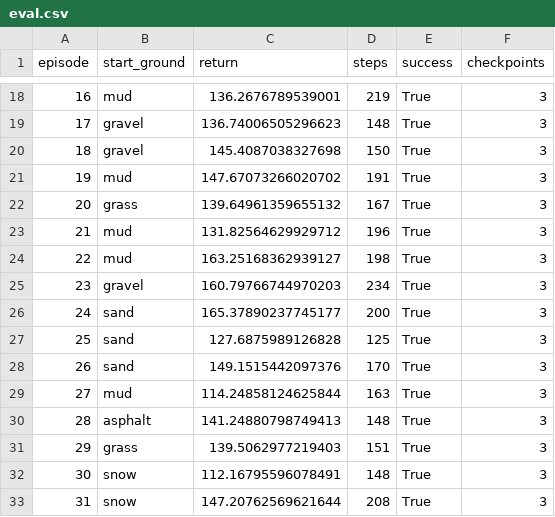
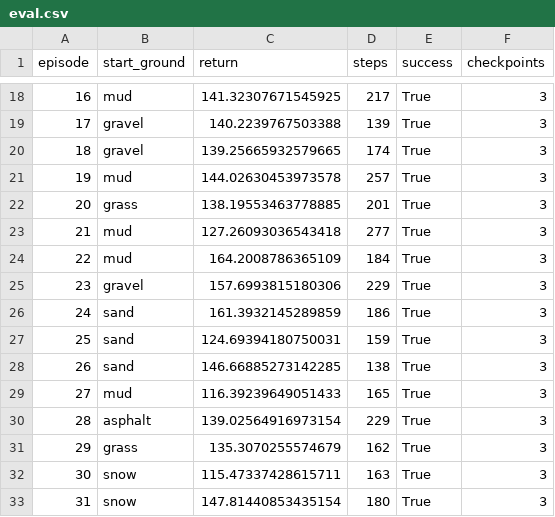
Before and after one commit to shrenzyy6977/simulator-testbed-WhAVs, a CSV file: experiments/results/ppo/eval.csv, drawn as a sheet; only a part is shown, gaps mark what is left out; the diff covers the shown part only; the diff names each change by its address in the sheet, - before the commit and + after, or states it on an @@ line.

```diff
--- a/experiments/results/ppo/eval.csv
+++ b/experiments/results/ppo/eval.csv
-C18 (return): 136.2676789539001
+C18 (return): 141.32307671545925
-D18 (steps): 219
+D18 (steps): 217
-C19 (return): 136.74006505296623
+C19 (return): 140.2239767503388
-D19 (steps): 148
+D19 (steps): 139
-C20 (return): 145.4087038327698
+C20 (return): 139.25665932579665
-D20 (steps): 150
+D20 (steps): 174
-C21 (return): 147.67073266020702
+C21 (return): 144.02630453973578
-D21 (steps): 191
+D21 (steps): 257
-C22 (return): 139.64961359655132
+C22 (return): 138.19553463778885
-D22 (steps): 167
+D22 (steps): 201
-C23 (return): 131.82564629929712
+C23 (return): 127.26093036543418
-D23 (steps): 196
+D23 (steps): 277
-C24 (return): 163.25168362939127
+C24 (return): 164.2008786365109
-D24 (steps): 198
+D24 (steps): 184
-C25 (return): 160.79766744970203
+C25 (return): 157.6993815180306
-D25 (steps): 234
+D25 (steps): 229
-C26 (return): 165.37890237745177
+C26 (return): 161.3932145289859
-D26 (steps): 200
+D26 (steps): 186
-C27 (return): 127.6875989126828
+C27 (return): 124.69394180750031
-D27 (steps): 125
+D27 (steps): 159
-C28 (return): 149.1515442097376
+C28 (return): 146.66885273142285
-D28 (steps): 170
+D28 (steps): 138
-C29 (return): 114.24858124625844
+C29 (return): 116.39239649051433
-D29 (steps): 163
+D29 (steps): 165
-C30 (return): 141.24880798749413
+C30 (return): 139.02564916973154
-D30 (steps): 148
+D30 (steps): 229
-C31 (return): 139.5062977219403
+C31 (return): 135.3070255574679
-D31 (steps): 151
+D31 (steps): 162
-C32 (return): 112.16795596078491
+C32 (return): 115.47337428615711
-D32 (steps): 148
+D32 (steps): 163
-C33 (return): 147.20762569621644
+C33 (return): 147.81440853435154
-D33 (steps): 208
+D33 (steps): 180
```
Also changed, not shown: 1 added row, 11 removed rows, 63 edited cells and row numbers in column A elsewhere in this file, experiments/results/rq1/throughput.csv, experiments/results/rq3/eval.csv, 31 other files.
